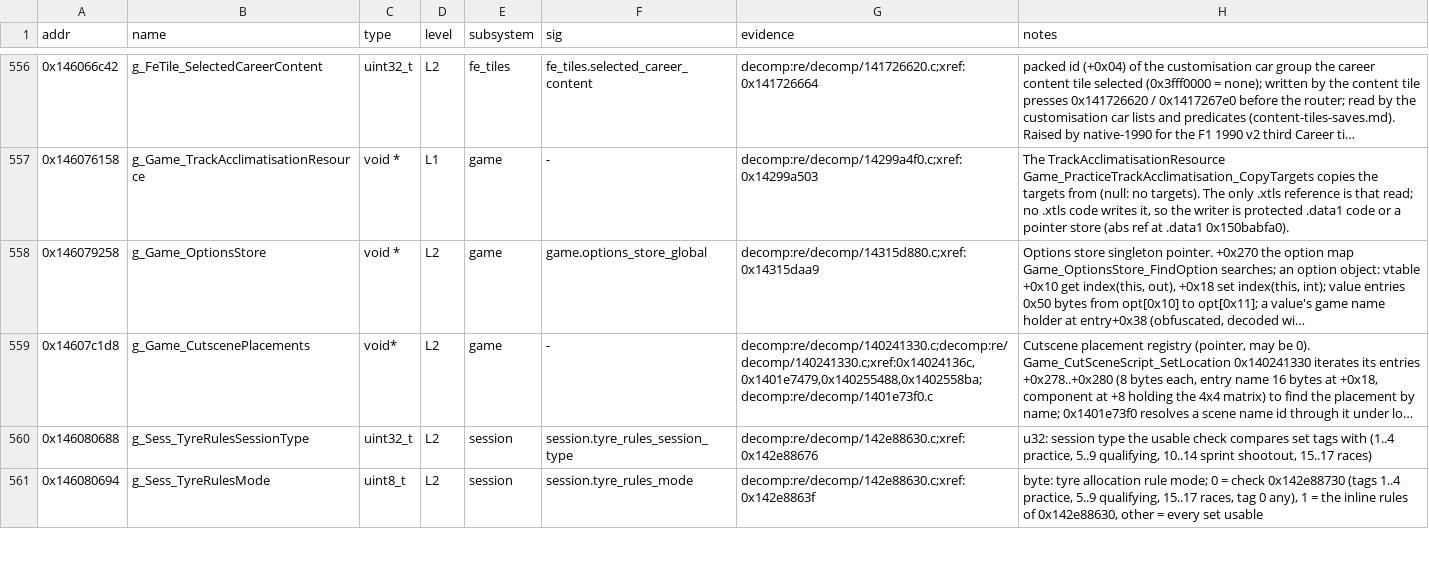
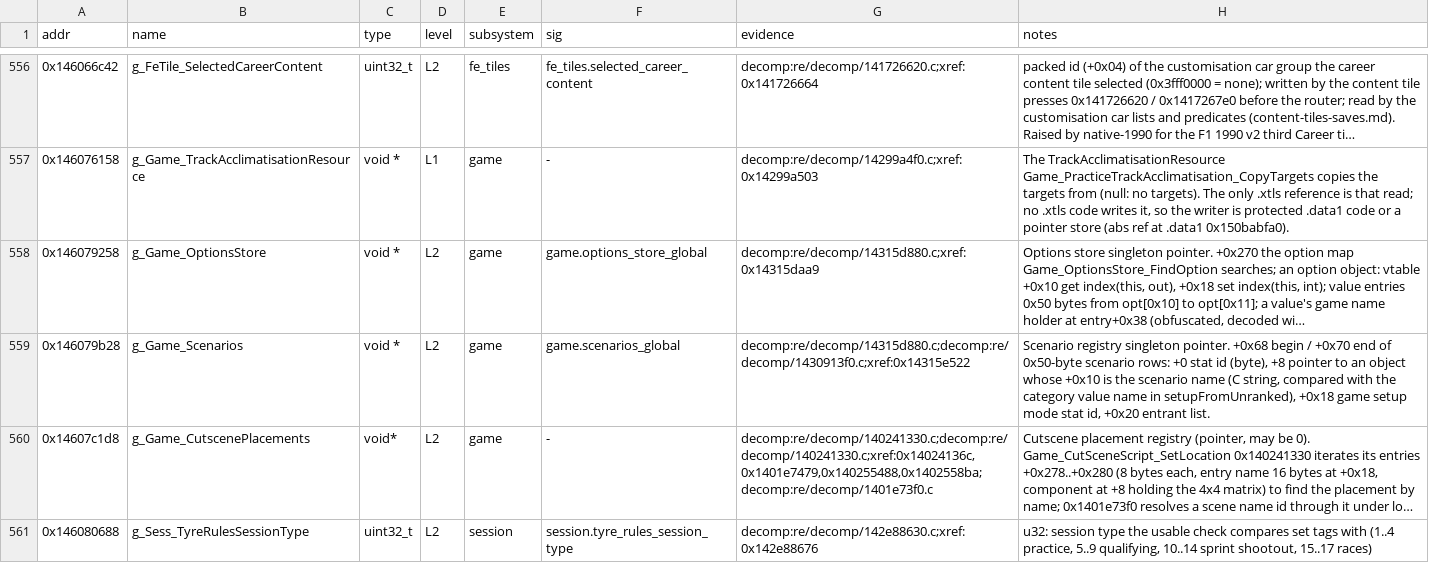
Before and after one commit to ArikSquad/SwoftyLauncher, a TSV file: re/db/globals.tsv, drawn as a sheet; only a part is shown, gaps mark what is left out; the shorter side is filled out with more unchanged rows; long unchanged cells end in …; the diff names each change by its address in the sheet, - before the commit and + after, or states it on an @@ line.

```diff
--- a/re/db/globals.tsv
+++ b/re/db/globals.tsv
+row 559: 0x146079b28 | g_Game_Scenarios | void * | L2 | game | game.scenarios_global | decomp:re/decomp/14315d880.c;decomp:re/decomp/1430913f0.c;xref:0x14315e522 | Scenario registry singleton pointer. +0x68 begin / +0x70 end of 0x50-byte scenario rows: +0 stat id (byte), +8 pointer to an object whose +0x10 is the scenario name (C string, compared with the category value name in setupFromUnranked), +0x18 game setup mode stat id, +0x20 entrant list.
```
Also changed, not shown: re/db/verify.tsv, 7 other files.
